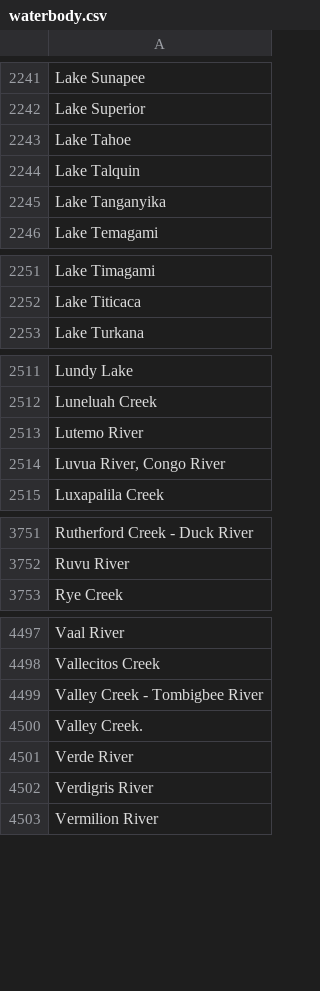
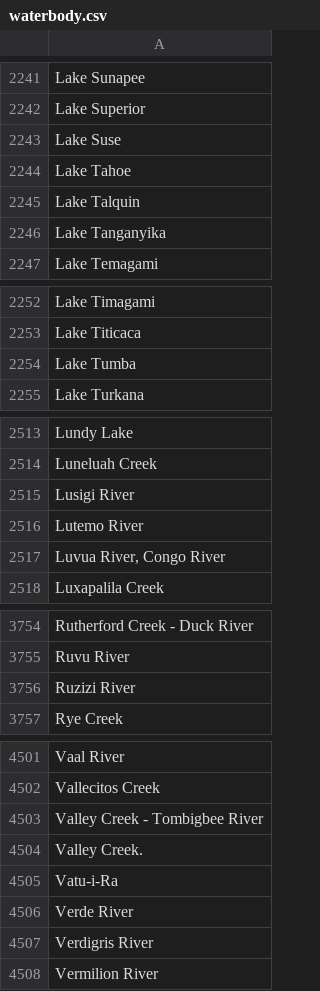
Before and after one commit to VertNet/DwCVocabs, a CSV file: vocabs/waterbody.csv, drawn as a sheet; only a part is shown, gaps mark what is left out.

```diff
--- a/vocabs/waterbody.csv
+++ b/vocabs/waterbody.csv
@@ -2242,2 +2242,3 @@
 "Lake Superior"
+"Lake Suse"
 "Lake Tahoe"
@@ -2252,2 +2253,3 @@
 "Lake Titicaca"
+"Lake Tumba"
 "Lake Turkana"
@@ -2512,2 +2514,3 @@
 "Luneluah Creek"
+"Lusigi River"
 "Lutemo River"
@@ -3752,2 +3755,3 @@
 "Ruvu River"
+"Ruzizi River"
 "Rye Creek"
@@ -4500,2 +4504,3 @@
 "Valley Creek."
+"Vatu-i-Ra"
 "Verde River"
```
Also changed, not shown: vocabs/GeogResolutionStatus.csv, vocabs/island.csv, 4 other files.
